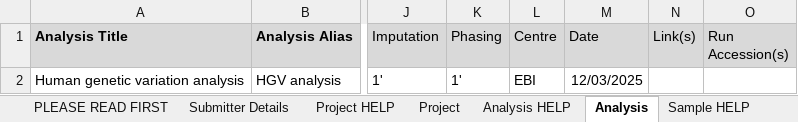
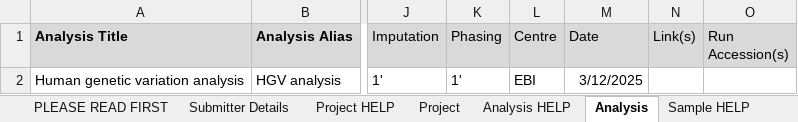
Before and after one commit to EBIvariation/eva-sub-cli, an Excel workbook: eva_sub_cli/etc/EVA_Submission_Example.xlsx, sheet Analysis, drawn as a sheet; only a part is shown, gaps mark what is left out; values as stored, in another font and other column widths than the file's, no borders; the diff names each change by its address in the sheet, - before the commit and + after, or states it on an @@ line.

```diff
--- a/eva_sub_cli/etc/EVA_Submission_Example.xlsx (sheet Analysis)
+++ b/eva_sub_cli/etc/EVA_Submission_Example.xlsx (sheet Analysis)
-M2 (Date): 12/03/2025
+M2 (Date): 3/12/2025
```
Also changed, not shown: sheet Sample, sheet Submitter Details, sheet Project.
